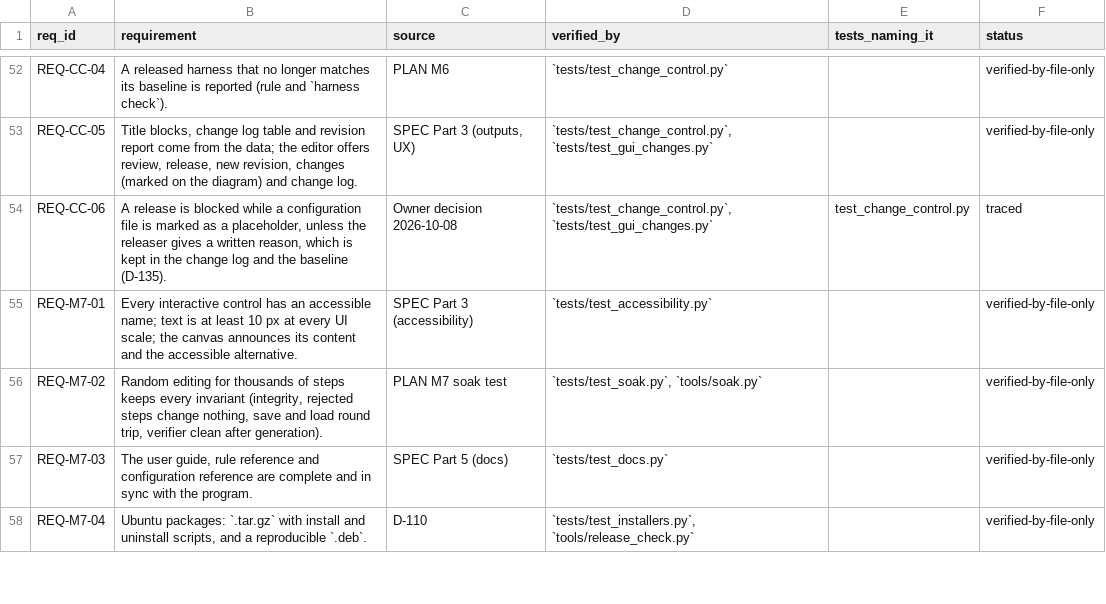
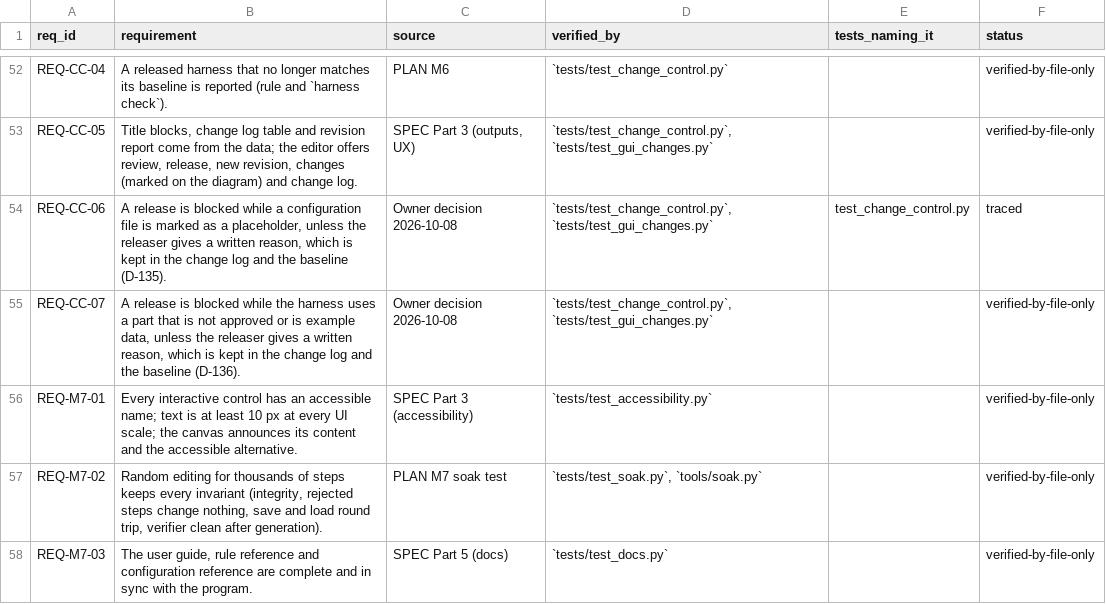
Before and after one commit to 0h3xn4/WireViz, a CSV file: harness/compliance/traceability.csv, drawn as a sheet; only a part is shown, gaps mark what is left out; the shorter side is filled out with more unchanged rows.

```diff
--- a/harness/compliance/traceability.csv
+++ b/harness/compliance/traceability.csv
@@ -54,2 +54,3 @@ REQ-CC-05,"Title blocks, change log table and revision report come from the data
 REQ-CC-06,"A release is blocked while a configuration file is marked as a placeholder, unless the releaser gives a written reason, which is kept in the change log and the baseline (D-135).",Owner decision 2026-10-08,"`tests/test_change_control.py`, `tests/test_gui_changes.py`",test_change_control.py,traced
+REQ-CC-07,"A release is blocked while the harness uses a part that is not approved or is example data, unless the releaser gives a written reason, which is kept in the change log and the baseline (D-136).",Owner decision 2026-10-08,"`tests/test_change_control.py`, `tests/test_gui_changes.py`",,verified-by-file-only
 REQ-M7-01,Every interactive control has an accessible name; text is at least 10 px at every UI scale; the canvas announces its content and the accessible alternative.,SPEC Part 3 (accessibility),`tests/test_accessibility.py`,,verified-by-file-only
```
Also changed, not shown: harness/compliance/sdd_components.csv, 22 other files.
